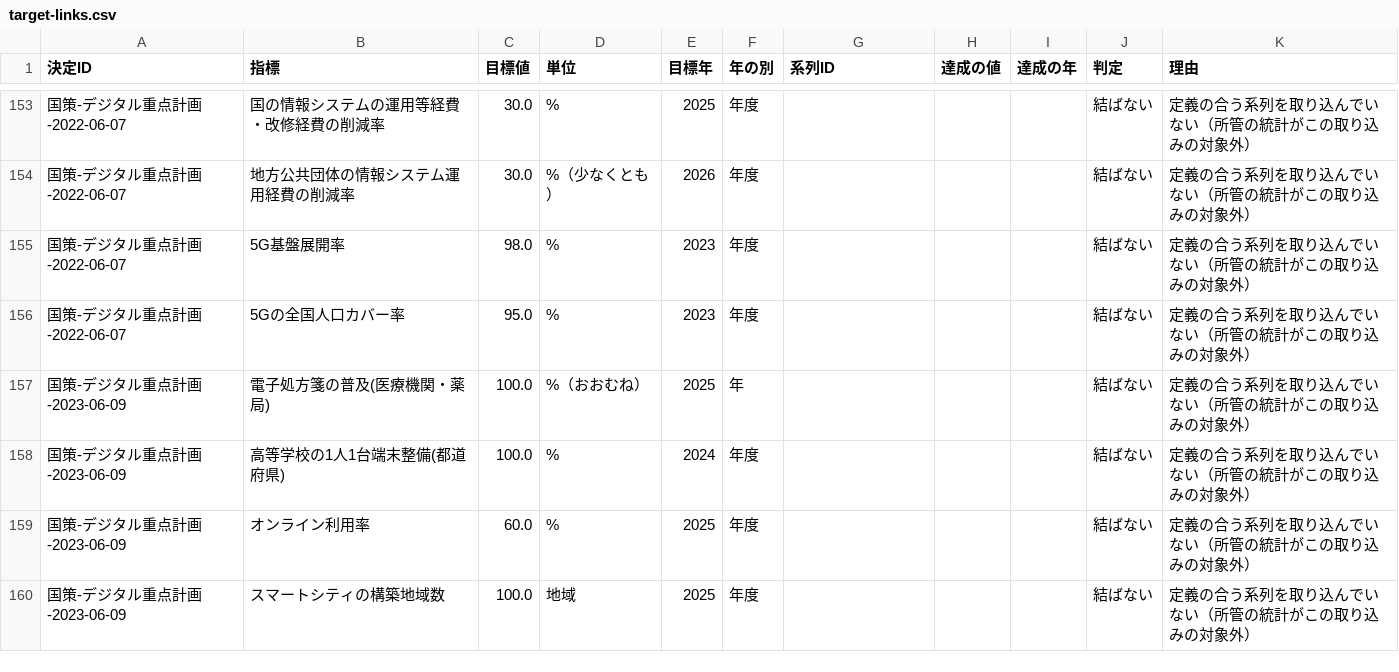
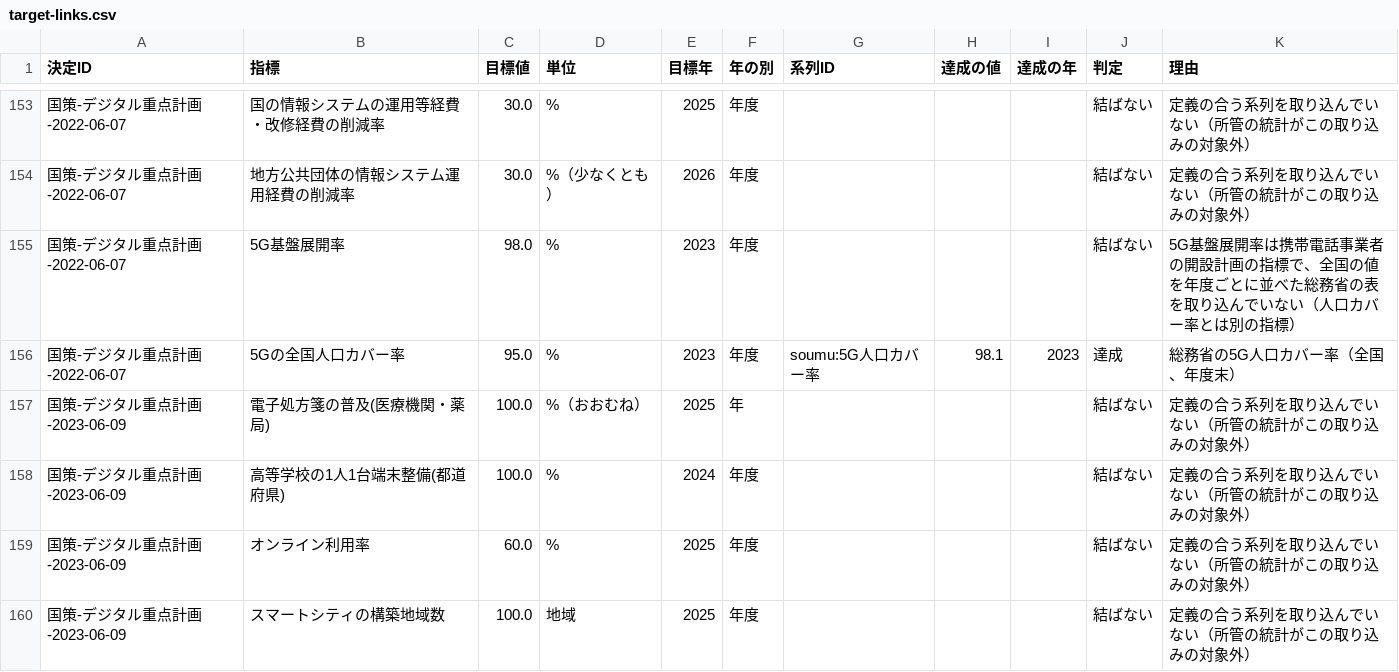
Before and after one commit to nexus-ai-2045/public-interest-lens, a CSV file: data/acquired/target-series/target-links.csv, drawn as a sheet; only a part is shown, gaps mark what is left out; the diff covers the shown part only.

```diff
--- a/data/acquired/target-series/target-links.csv
+++ b/data/acquired/target-series/target-links.csv
@@ -154,4 +154,4 @@
 国策-デジタル重点計画-2022-06-07,地方公共団体の情報システム運用経費の削減率,30.0,%（少なくとも）,2026,年度,,,,結ばない,定義の合う系列を取り込んでいない（所管の統計がこの取り込みの対象外）
-国策-デジタル重点計画-2022-06-07,5G基盤展開率,98.0,%,2023,年度,,,,結ばない,定義の合う系列を取り込んでいない（所管の統計がこの取り込みの対象外）
-国策-デジタル重点計画-2022-06-07,5Gの全国人口カバー率,95.0,%,2023,年度,,,,結ばない,定義の合う系列を取り込んでいない（所管の統計がこの取り込みの対象外）
+国策-デジタル重点計画-2022-06-07,5G基盤展開率,98.0,%,2023,年度,,,,結ばない,5G基盤展開率は携帯電話事業者の開設計画の指標で、全国の値を年度ごとに並べた総務省の表を取り込んでいない（人口カバー率とは別の指標）
+国策-デジタル重点計画-2022-06-07,5Gの全国人口カバー率,95.0,%,2023,年度,soumu:5G人口カバー率,98.1,2023,達成,総務省の5G人口カバー率（全国、年度末）
 国策-デジタル重点計画-2023-06-09,電子処方箋の普及(医療機関・薬局),100.0,%（おおむね）,2025,年,,,,結ばない,定義の合う系列を取り込んでいない（所管の統計がこの取り込みの対象外）
```
Also changed, not shown: 41 edited cells elsewhere in this file, data/db/source-registry.csv, 11 other files.
